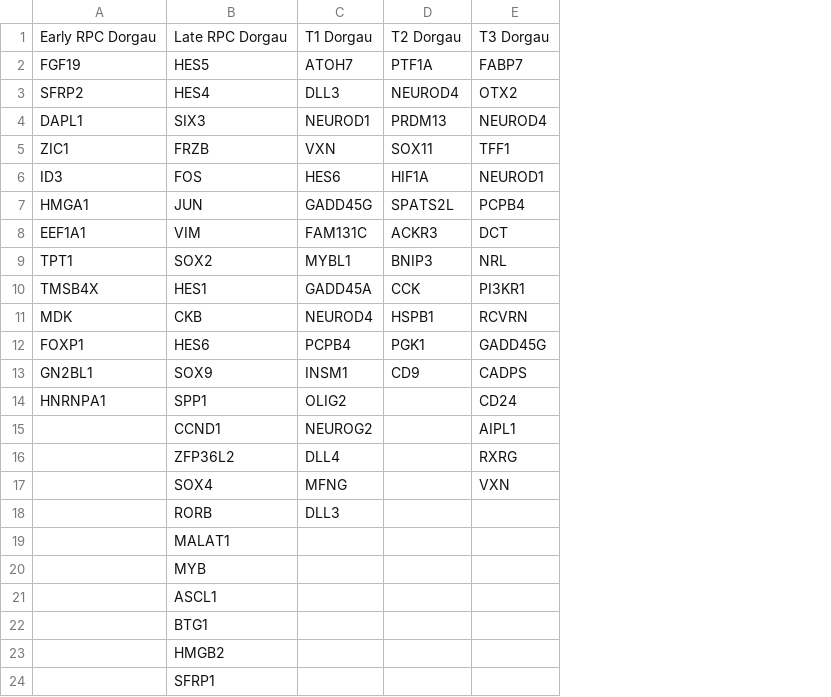
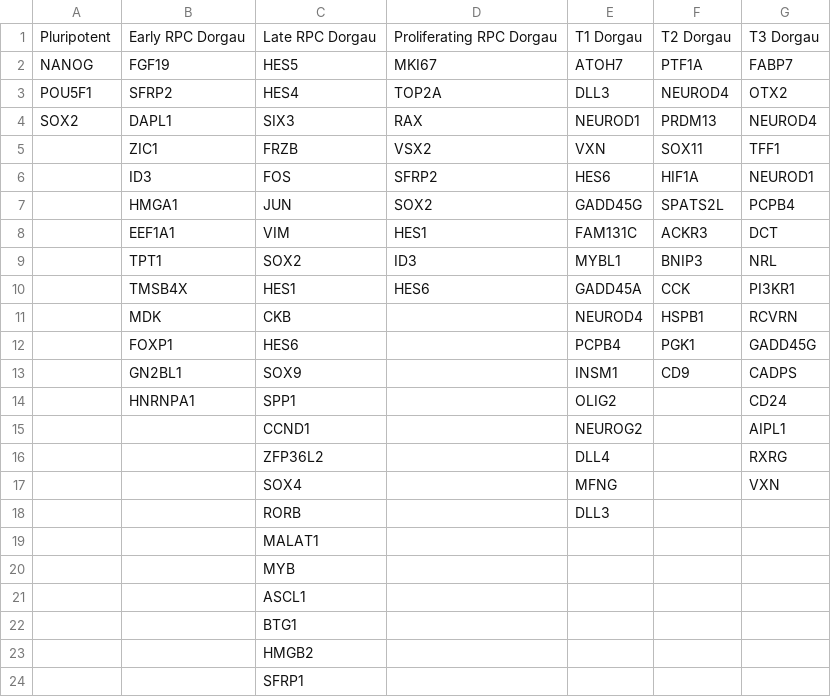
Before and after one commit to lilchromozome/RO, a CSV file: undiff_dorgau.csv, drawn as a sheet; the diff names each change by its address in the sheet, - before the commit and + after, or states it on an @@ line.

Commit message:
undifferentiated heatmaps

```diff
--- a/undiff_dorgau.csv
+++ b/undiff_dorgau.csv
+column A, rows 1-4: Pluripotent | NANOG | POU5F1 | SOX2
+column D, rows 1-10: Proliferating RPC Dorgau | MKI67 | TOP2A | RAX | VSX2 | SFRP2 | SOX2 | HES1 | ID3 | HES6
```
Also changed, not shown: Retinal_progenitor_genes.csv, 51 other files.
